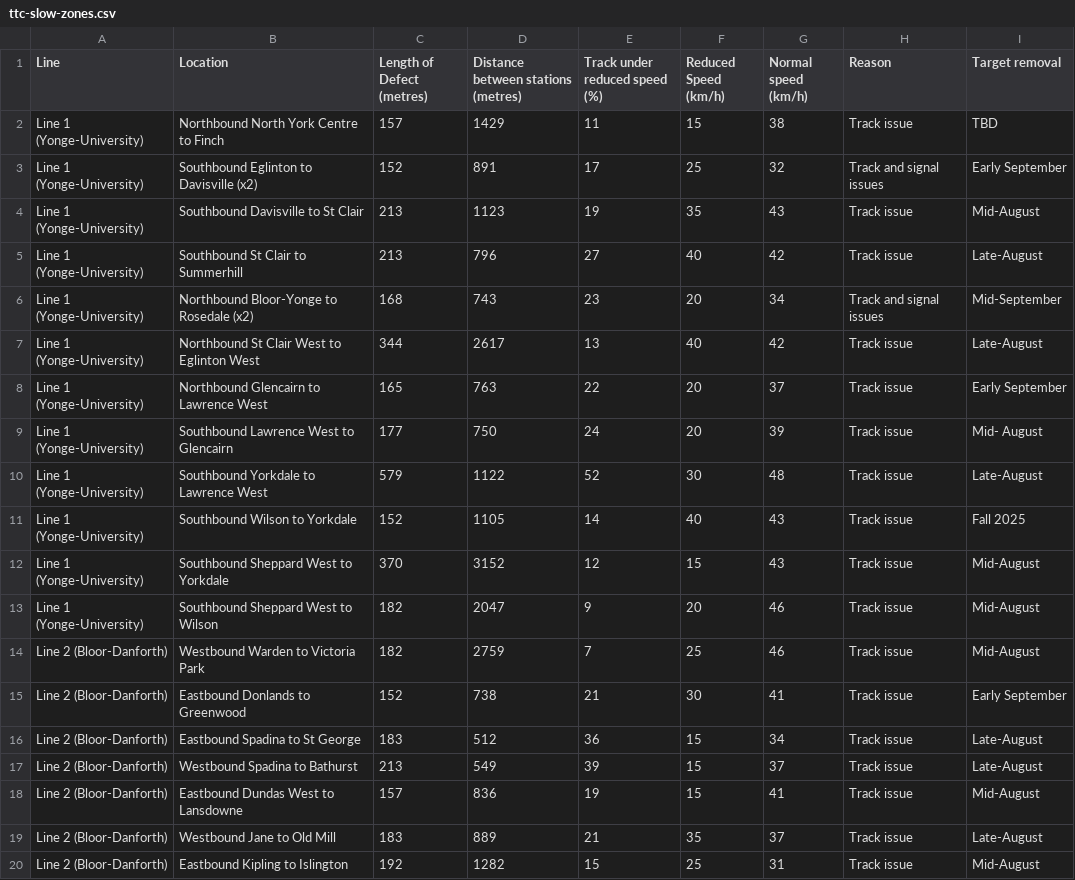
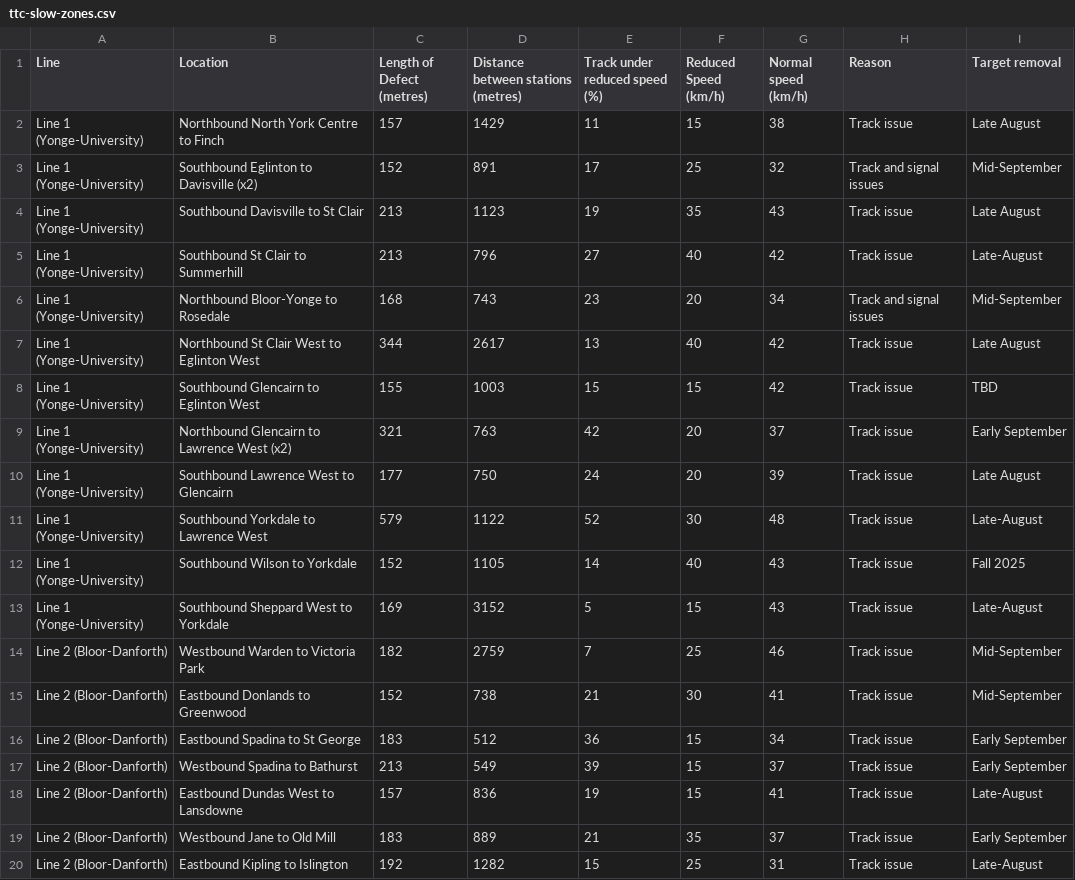
Before and after one commit to thomassth/to-bus-stations, a CSV file: data/ttc/slow-zone/ttc-slow-zones.csv, drawn as a sheet.

```diff
--- a/data/ttc/slow-zone/ttc-slow-zones.csv
+++ b/data/ttc/slow-zone/ttc-slow-zones.csv
@@ -1,20 +1,20 @@
 Line,Location,Length of Defect (metres),Distance between stations (metres),Track under reduced speed (%),Reduced Speed (km/h),Normal speed (km/h),Reason,Target removal
-Line 1 (Yonge-University),Northbound North York Centre to Finch,157,1429,11,15,38,Track issue,TBD
-Line 1 (Yonge-University),Southbound Eglinton to Davisville (x2),152,891,17,25,32,Track and signal issues,Early September
-Line 1 (Yonge-University),Southbound Davisville to St Clair,213,1123,19,35,43,Track issue,Mid-August
+Line 1 (Yonge-University),Northbound North York Centre to Finch,157,1429,11,15,38,Track issue,Late August
+Line 1 (Yonge-University),Southbound Eglinton to Davisville (x2),152,891,17,25,32,Track and signal issues,Mid-September
+Line 1 (Yonge-University),Southbound Davisville to St Clair,213,1123,19,35,43,Track issue,Late August
 Line 1 (Yonge-University),Southbound St Clair to Summerhill,213,796,27,40,42,Track issue,Late-August
-Line 1 (Yonge-University),Northbound Bloor-Yonge to Rosedale (x2),168,743,23,20,34,Track and signal issues,Mid-September
-Line 1 (Yonge-University),Northbound St Clair West to Eglinton West,344,2617,13,40,42,Track issue,Late-August
-Line 1 (Yonge-University),Northbound Glencairn to Lawrence West,165,763,22,20,37,Track issue,Early September
-Line 1 (Yonge-University),Southbound Lawrence West to Glencairn,177,750,24,20,39,Track issue,Mid- August
+Line 1 (Yonge-University),Northbound Bloor-Yonge to Rosedale,168,743,23,20,34,Track and signal issues,Mid-September
+Line 1 (Yonge-University),Northbound St Clair West to Eglinton West,344,2617,13,40,42,Track issue,Late August
+Line 1 (Yonge-University),Southbound Glencairn to Eglinton West,155,1003,15,15,42,Track issue,TBD
+Line 1 (Yonge-University),Northbound Glencairn to Lawrence West (x2),321,763,42,20,37,Track issue,Early September
+Line 1 (Yonge-University),Southbound Lawrence West to Glencairn,177,750,24,20,39,Track issue,Late August
 Line 1 (Yonge-University),Southbound Yorkdale to Lawrence West,579,1122,52,30,48,Track issue,Late-August
 Line 1 (Yonge-University),Southbound Wilson to Yorkdale,152,1105,14,40,43,Track issue,Fall 2025
-Line 1 (Yonge-University),Southbound Sheppard West to Yorkdale,370,3152,12,15,43,Track issue,Mid-August
-Line 1 (Yonge-University),Southbound Sheppard West to Wilson,182,2047,9,20,46,Track issue,Mid-August
-Line 2 (Bloor-Danforth),Westbound Warden to Victoria Park,182,2759,7,25,46,Track issue,Mid-August
-Line 2 (Bloor-Danforth),Eastbound Donlands to Greenwood,152,738,21,30,41,Track issue,Early September
-Line 2 (Bloor-Danforth),Eastbound Spadina to St George,183,512,36,15,34,Track issue,Late-August
-Line 2 (Bloor-Danforth),Westbound Spadina to Bathurst,213,549,39,15,37,Track issue,Late-August
-Line 2 (Bloor-Danforth),Eastbound Dundas West to Lansdowne,157,836,19,15,41,Track issue,Mid-August
-Line 2 (Bloor-Danforth),Westbound Jane to Old Mill,183,889,21,35,37,Track issue,Late-August
-Line 2 (Bloor-Danforth),Eastbound Kipling to Islington,192,1282,15,25,31,Track issue,Mid-August
+Line 1 (Yonge-University),Southbound Sheppard West to Yorkdale,169,3152,5,15,43,Track issue,Late-August
+Line 2 (Bloor-Danforth),Westbound Warden to Victoria Park,182,2759,7,25,46,Track issue,Mid-September
+Line 2 (Bloor-Danforth),Eastbound Donlands to Greenwood,152,738,21,30,41,Track issue,Mid-September
+Line 2 (Bloor-Danforth),Eastbound Spadina to St George,183,512,36,15,34,Track issue,Early September
+Line 2 (Bloor-Danforth),Westbound Spadina to Bathurst,213,549,39,15,37,Track issue,Early September
+Line 2 (Bloor-Danforth),Eastbound Dundas West to Lansdowne,157,836,19,15,41,Track issue,Late-August
+Line 2 (Bloor-Danforth),Westbound Jane to Old Mill,183,889,21,35,37,Track issue,Early September
+Line 2 (Bloor-Danforth),Eastbound Kipling to Islington,192,1282,15,25,31,Track issue,Late-August
```
Also changed, not shown: 1 other file.
